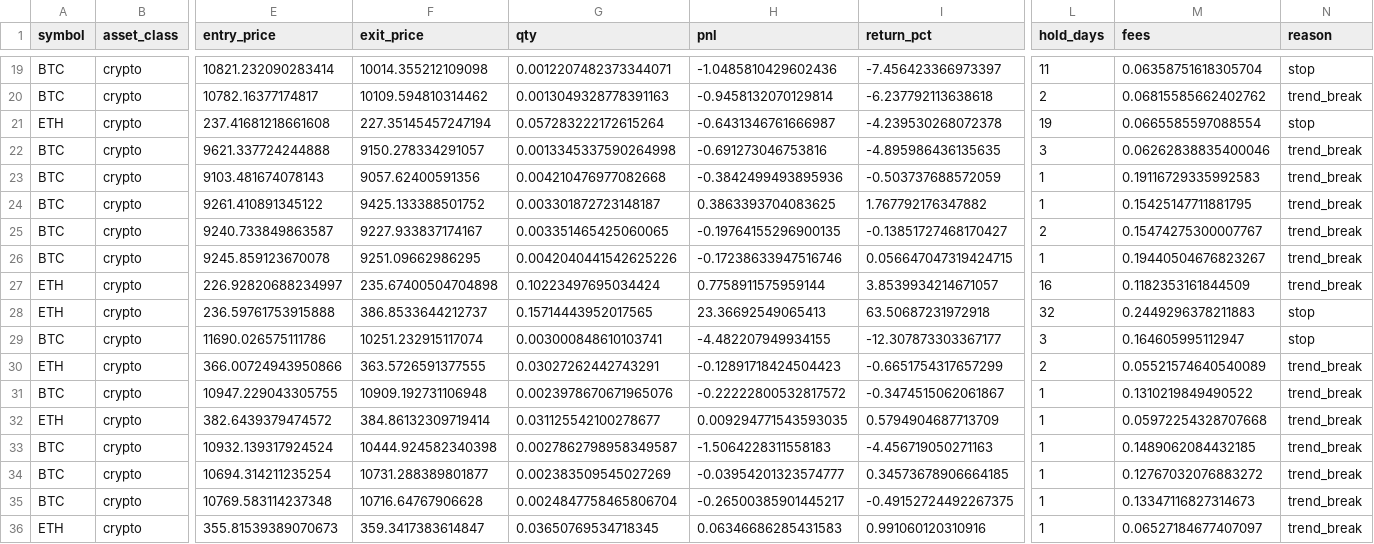
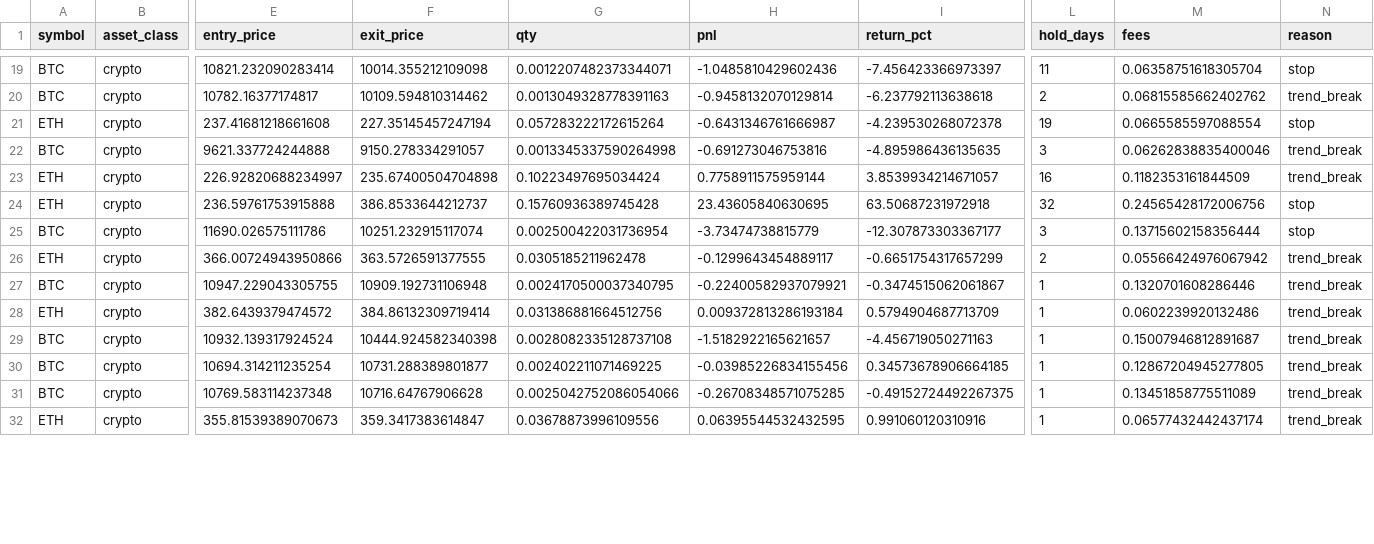
Before and after one commit to eliascroesus/aitrading, a CSV file: reports/backtest-crypto/trades.csv, drawn as a sheet; only a part is shown, gaps mark what is left out; removed rows and columns are numbered as before the commit, all else as after; rows hold the shown columns only; the diff covers the shown part only; the diff names each change by its address in the sheet, - before the commit and + after, or states it on an @@ line.

```diff
--- a/reports/backtest-crypto/trades.csv
+++ b/reports/backtest-crypto/trades.csv
-row 23: BTC | crypto | 9103.481674078143 | 9057.62400591356 | 0.004210476977082668 | -0.3842499493895936 | -0.503737688572059 | 1 | 0.19116729335992583 | trend_break
-row 24: BTC | crypto | 9261.410891345122 | 9425.133388501752 | 0.003301872723148187 | 0.3863393704083625 | 1.767792176347882 | 1 | 0.15425147711881795 | trend_break
-row 25: BTC | crypto | 9240.733849863587 | 9227.933837174167 | 0.003351465425060065 | -0.19764155296900135 | -0.13851727468170427 | 2 | 0.15474275300007767 | trend_break
-row 26: BTC | crypto | 9245.859123670078 | 9251.09662986295 | 0.0042040441542625226 | -0.17238633947516746 | 0.056647047319424715 | 1 | 0.19440504676823267 | trend_break
-G24 (qty): 0.15714443952017565
+G24 (qty): 0.15760936389745428
-H24 (pnl): 23.36692549065413
+H24 (pnl): 23.43605840630695
-M24 (fees): 0.2449296378211883
+M24 (fees): 0.24565428172006756
-G25 (qty): 0.003000848610103741
+G25 (qty): 0.002500422031736954
-H25 (pnl): -4.482207949934155
+H25 (pnl): -3.73474738815779
-M25 (fees): 0.164605995112947
+M25 (fees): 0.13715602158356444
-G26 (qty): 0.03027262442743291
+G26 (qty): 0.0305185211962478
-H26 (pnl): -0.12891718424504423
+H26 (pnl): -0.1299643454889117
-M26 (fees): 0.05521574640540089
+M26 (fees): 0.05566424976067942
-G27 (qty): 0.0023978670671965076
+G27 (qty): 0.0024170500037340795
-H27 (pnl): -0.22222800532817572
+H27 (pnl): -0.22400582937079921
-M27 (fees): 0.1310219849490522
+M27 (fees): 0.1320701608286446
-G28 (qty): 0.031125542100278677
+G28 (qty): 0.031386881664512756
-H28 (pnl): 0.009294771543593035
+H28 (pnl): 0.009372813286193184
-M28 (fees): 0.05972254328707668
+M28 (fees): 0.0602239920132486
-G29 (qty): 0.0027862798958349587
+G29 (qty): 0.0028082335128737108
-H29 (pnl): -1.5064228311558183
+H29 (pnl): -1.5182922165621657
-M29 (fees): 0.1489062084432185
+M29 (fees): 0.15007946812891687
-G30 (qty): 0.002383509545027269
+G30 (qty): 0.002402211071469225
-H30 (pnl): -0.03954201323574777
+H30 (pnl): -0.03985226834155456
-M30 (fees): 0.12767032076883272
+M30 (fees): 0.12867204945277805
-G31 (qty): 0.0024847758465806704
+G31 (qty): 0.0025042752086054066
-H31 (pnl): -0.26500385901445217
+H31 (pnl): -0.26708348571075285
-M31 (fees): 0.13347116827314673
+M31 (fees): 0.13451858775511089
-G32 (qty): 0.03650769534718345
+G32 (qty): 0.03678873996109556
-H32 (pnl): 0.06346686285431583
+H32 (pnl): 0.06395544532432595
-M32 (fees): 0.06527184677407097
+M32 (fees): 0.06577432442437174
```
Also changed, not shown: 2 removed rows and 78 edited cells elsewhere in this file, reports/backtest-crypto/equity.csv, reports/backtest-stocks/equity.csv, 7 other files.
